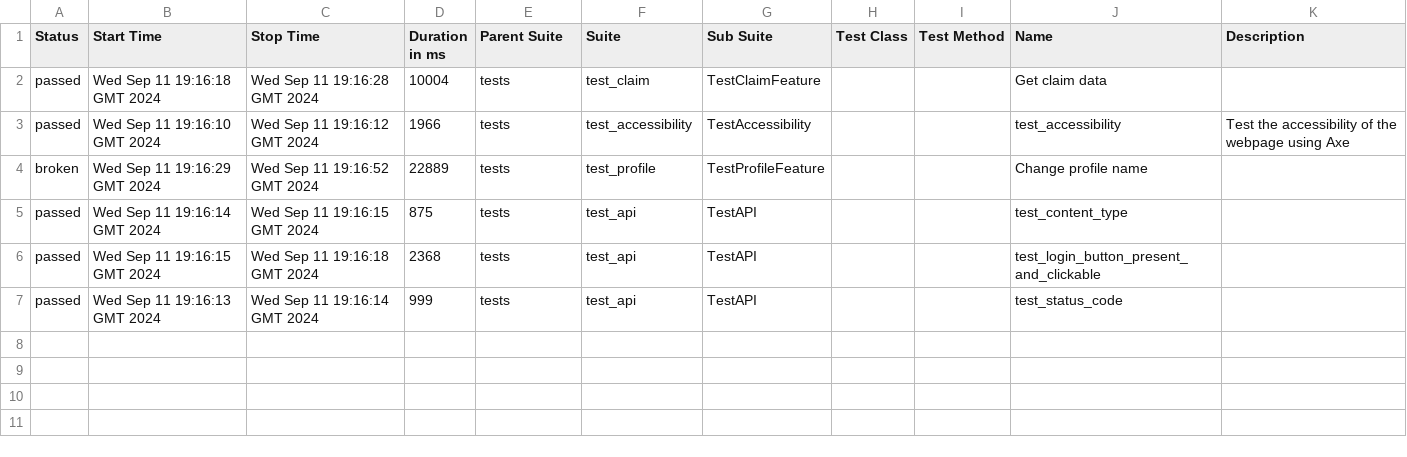
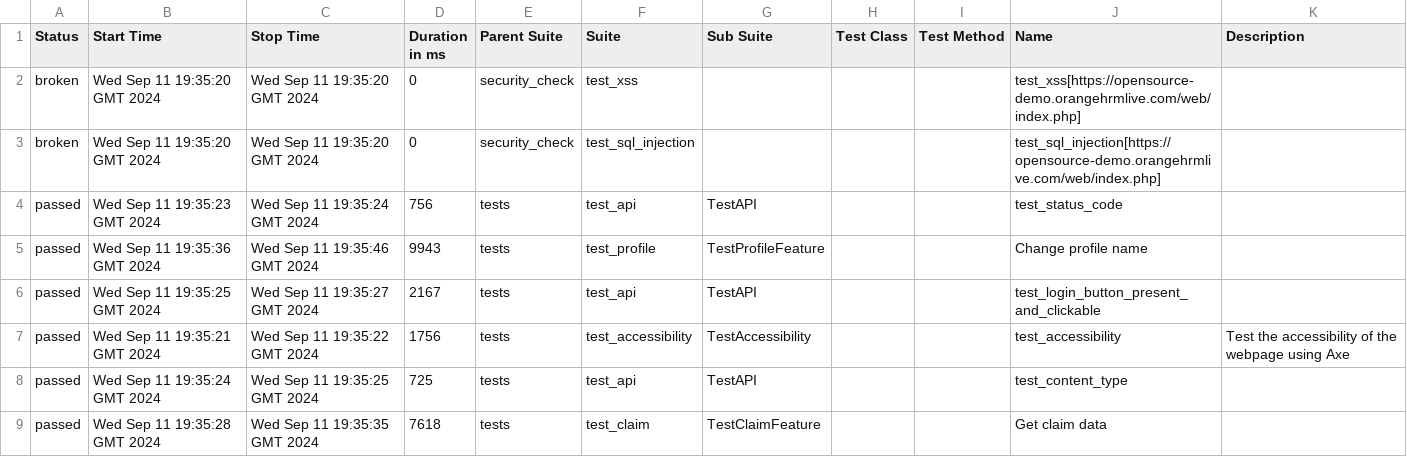
Before and after one commit to woofiwaffle/Test-Automation, a CSV file: data/suites.csv, drawn as a sheet.

Commit message:
Deploying to gh-pages from @ woofiwaffle/Test-Automation@b17de1e334a9ee8fefaeb7483ebf59659feb9ccd 🚀

```diff
--- a/data/suites.csv
+++ b/data/suites.csv
@@ -1,7 +1,9 @@
 "Status","Start Time","Stop Time","Duration in ms","Parent Suite","Suite","Sub Suite","Test Class","Test Method","Name","Description"
-"passed","Wed Sep 11 19:16:18 GMT 2024","Wed Sep 11 19:16:28 GMT 2024","10004","tests","test_claim","TestClaimFeature","","","Get claim data",""
-"passed","Wed Sep 11 19:16:10 GMT 2024","Wed Sep 11 19:16:12 GMT 2024","1966","tests","test_accessibility","TestAccessibility","","","test_accessibility","Test the accessibility of the webpage using Axe"
-"broken","Wed Sep 11 19:16:29 GMT 2024","Wed Sep 11 19:16:52 GMT 2024","22889","tests","test_profile","TestProfileFeature","","","Change profile name",""
-"passed","Wed Sep 11 19:16:14 GMT 2024","Wed Sep 11 19:16:15 GMT 2024","875","tests","test_api","TestAPI","","","test_content_type",""
-"passed","Wed Sep 11 19:16:15 GMT 2024","Wed Sep 11 19:16:18 GMT 2024","2368","tests","test_api","TestAPI","","","test_login_button_present_and_clickable",""
-"passed","Wed Sep 11 19:16:13 GMT 2024","Wed Sep 11 19:16:14 GMT 2024","999","tests","test_api","TestAPI","","","test_status_code",""
+"broken","Wed Sep 11 19:35:20 GMT 2024","Wed Sep 11 19:35:20 GMT 2024","0","security_check","test_xss","","","","test_xss[https://opensource-demo.orangehrmlive.com/web/index.php]",""
+"broken","Wed Sep 11 19:35:20 GMT 2024","Wed Sep 11 19:35:20 GMT 2024","0","security_check","test_sql_injection","","","","test_sql_injection[https://opensource-demo.orangehrmlive.com/web/index.php]",""
+"passed","Wed Sep 11 19:35:23 GMT 2024","Wed Sep 11 19:35:24 GMT 2024","756","tests","test_api","TestAPI","","","test_status_code",""
+"passed","Wed Sep 11 19:35:36 GMT 2024","Wed Sep 11 19:35:46 GMT 2024","9943","tests","test_profile","TestProfileFeature","","","Change profile name",""
+"passed","Wed Sep 11 19:35:25 GMT 2024","Wed Sep 11 19:35:27 GMT 2024","2167","tests","test_api","TestAPI","","","test_login_button_present_and_clickable",""
+"passed","Wed Sep 11 19:35:21 GMT 2024","Wed Sep 11 19:35:22 GMT 2024","1756","tests","test_accessibility","TestAccessibility","","","test_accessibility","Test the accessibility of the webpage using Axe"
+"passed","Wed Sep 11 19:35:24 GMT 2024","Wed Sep 11 19:35:25 GMT 2024","725","tests","test_api","TestAPI","","","test_content_type",""
+"passed","Wed Sep 11 19:35:28 GMT 2024","Wed Sep 11 19:35:35 GMT 2024","7618","tests","test_claim","TestClaimFeature","","","Get claim data",""
```
Also changed, not shown: 36 other files.
